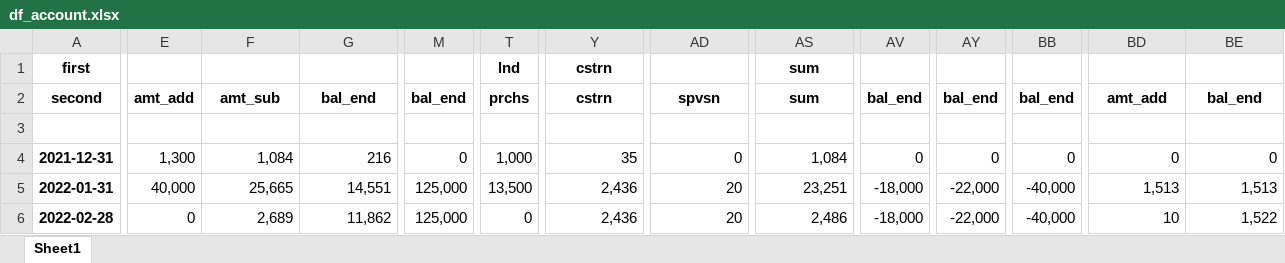
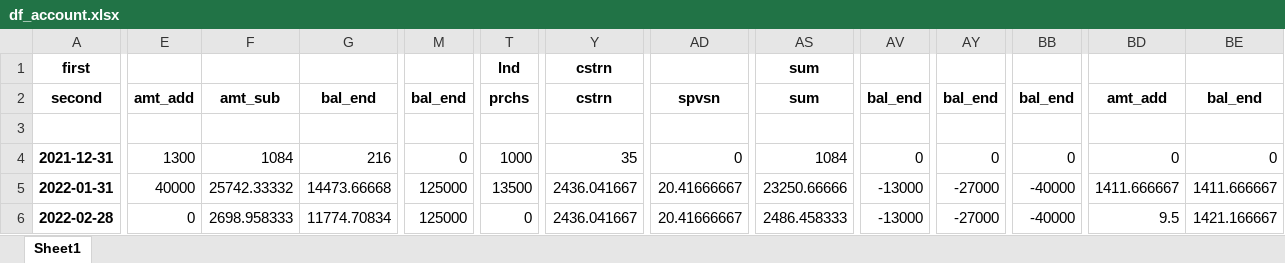
Before and after one commit to kphong16/Financial_Model-CashFlow3, an Excel workbook: data/df_account.xlsx, sheet Sheet1, drawn as a sheet; only a part is shown, gaps mark what is left out; values as stored, in another font and other column widths than the file's, no borders; the diff covers the shown part only; the diff names each change by its address in the sheet, - before the commit and + after, or states it on an @@ line.

```diff
--- a/data/df_account.xlsx (sheet Sheet1)
+++ b/data/df_account.xlsx (sheet Sheet1)
-E4: 1,300
+E4: 1300
-F4: 1,084
+F4: 1084
-T4: 1,000
+T4: 1000
-AS4: 1,084
+AS4: 1084
-E5: 40,000
+E5: 40000
-F5: 25,665
+F5: 25742.33332
-G5: 14,551
+G5: 14473.66668
-M5:M6: 125,000
+M5:M6: 125000
-T5: 13,500
+T5: 13500
-Y5:Y6: 2,436
+Y5:Y6: 2436.041667
-AD5:AD6: 20
+AD5:AD6: 20.41666667
-AS5: 23,251
+AS5: 23250.66666
-AV5:AV6: -18,000
+AV5:AV6: -13000
-AY5:AY6: -22,000
+AY5:AY6: -27000
-BB5:BB6: -40,000
+BB5:BB6: -40000
-BD5: 1,513
+BD5: 1411.666667
-BE5: 1,513
+BE5: 1411.666667
-F6: 2,689
+F6: 2698.958333
-G6: 11,862
+G6: 11774.70834
-AS6: 2,486
+AS6: 2486.458333
-BD6: 10
+BD6: 9.5
-BE6: 1,522
+BE6: 1421.166667
```
Also changed, not shown: 727 edited cells elsewhere in this sheet, 1 other file.
